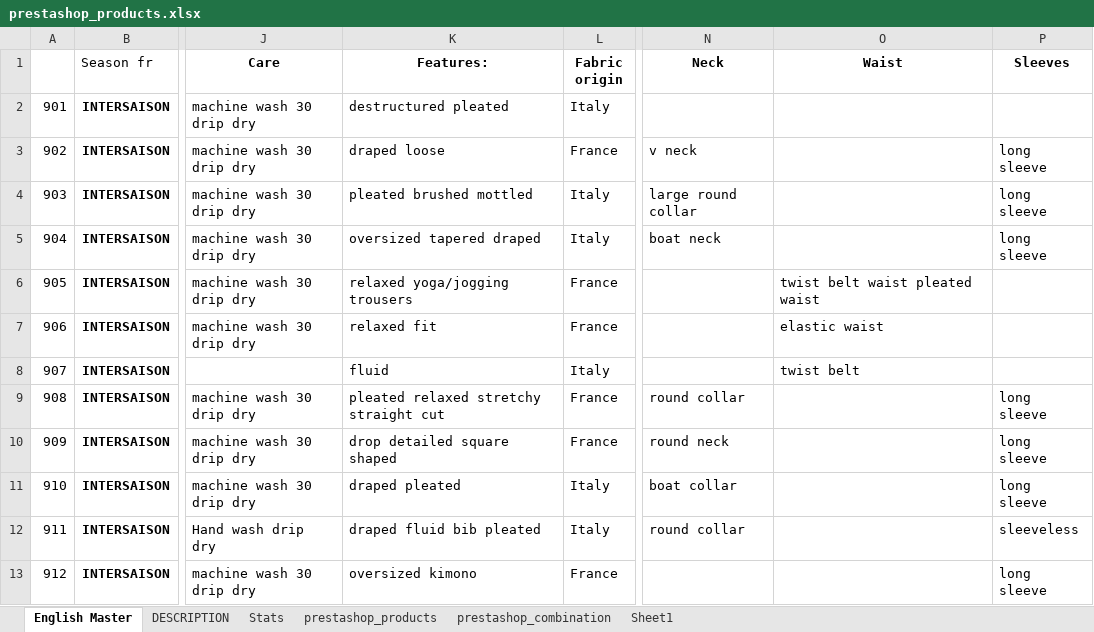
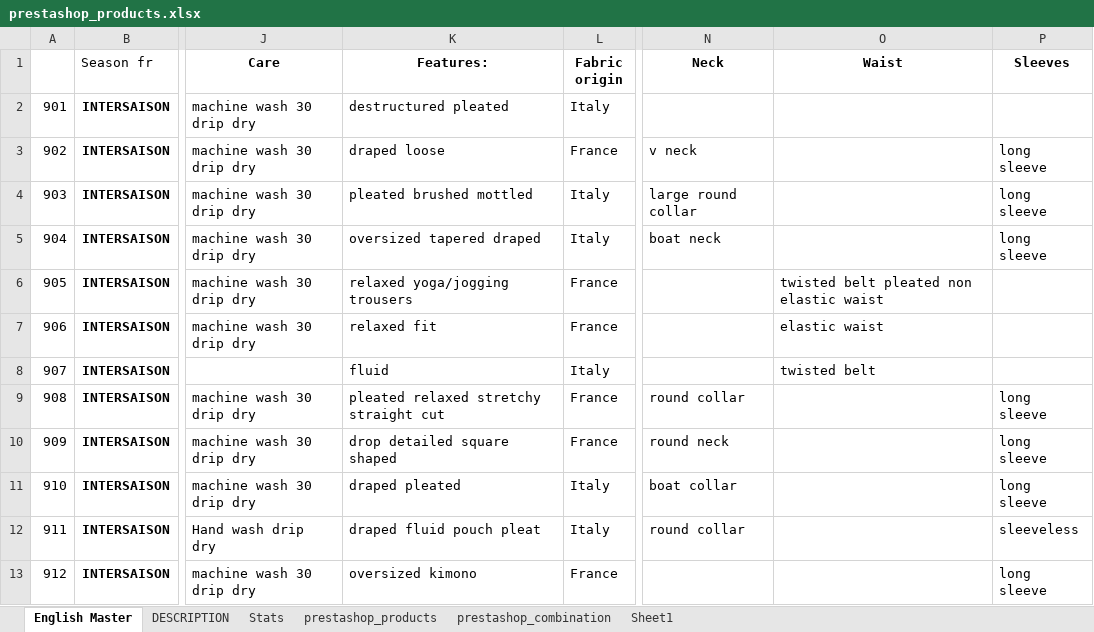
Before and after one commit to janitha09/CouCou, an Excel workbook: prestashop_products.xlsx, sheet English Master, drawn as a sheet; only a part is shown, gaps mark what is left out; values as stored, in another font and other column widths than the file's, no borders; the diff covers the shown part only; the diff names each change by its address in the sheet, - before the commit and + after, or states it on an @@ line.

```diff
--- a/prestashop_products.xlsx (sheet English Master)
+++ b/prestashop_products.xlsx (sheet English Master)
-O6 (Waist): twist belt waist pleated waist
+O6 (Waist): twisted belt pleated non elastic waist
-O8 (Waist): twist belt
+O8 (Waist): twisted belt
-K12 (Features:): draped fluid bib pleated
+K12 (Features:): draped fluid pouch pleat
```
Also changed, not shown: 38 edited cells elsewhere in this sheet, sheet prestashop_products, sheet DESCRIPTION.
